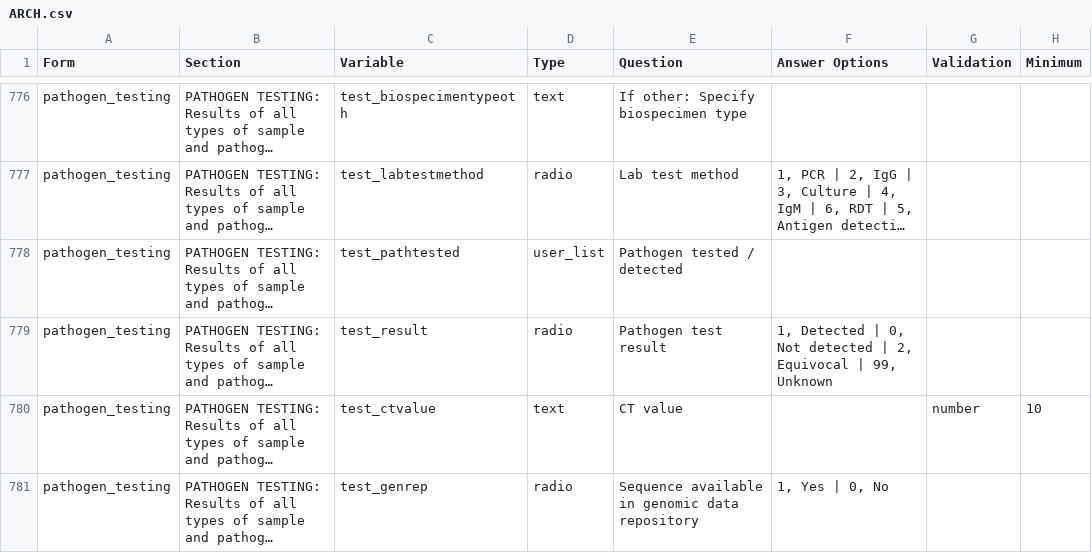
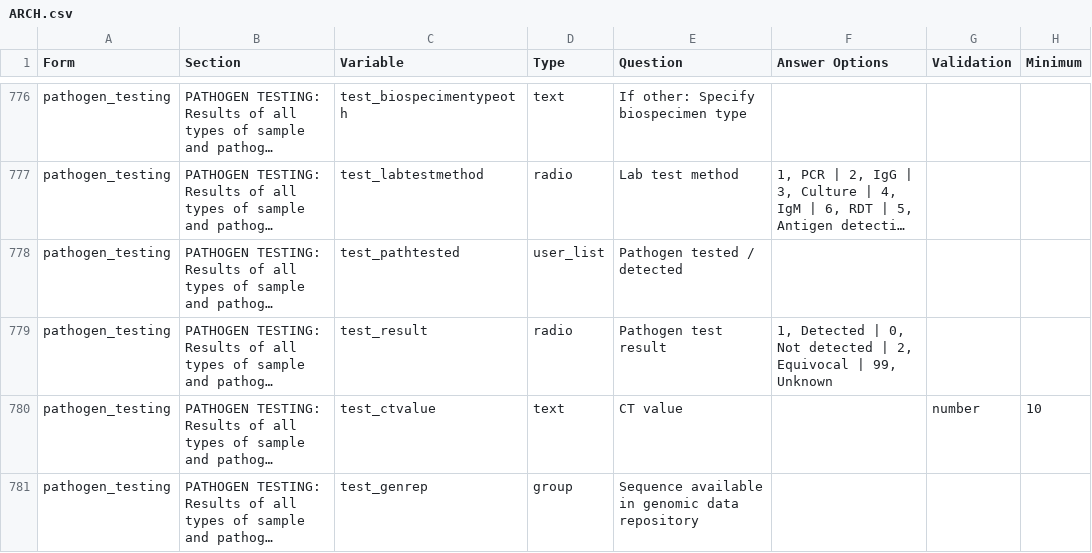
Before and after one commit to ISARICResearch/DataPlatform, a CSV file: ARCH/ARCH1.0.2-rc/ARCH.csv, drawn as a sheet; only a part is shown, gaps mark what is left out; long unchanged cells end in …; the diff covers the shown part only; the diff names each change by its address in the sheet, - before the commit and + after, or states it on an @@ line.

Commit message:
Update ARCH.csv

```diff
--- a/ARCH/ARCH1.0.2-rc/ARCH.csv
+++ b/ARCH/ARCH1.0.2-rc/ARCH.csv
-D781 (Type): radio
+D781 (Type): group
-F781 (Answer Options): 1, Yes | 0, No
+F781 (Answer Options): (empty)
```
Also changed, not shown: 8 added rows and 23 edited cells elsewhere in this file.
